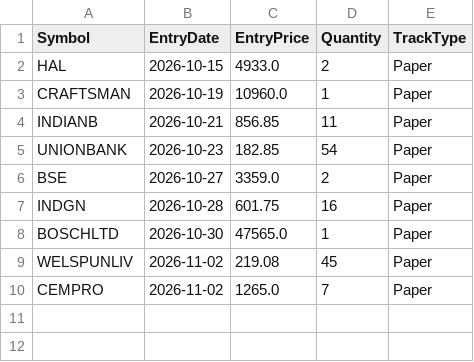
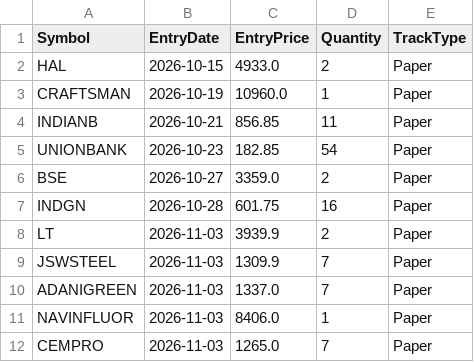
Before and after one commit to finnyrajmann/nse-200emabb, a CSV file: data/positions_200emabb.csv, drawn as a sheet.

Commit message:
Auto-update — 2026-11-03

```diff
--- a/data/positions_200emabb.csv
+++ b/data/positions_200emabb.csv
@@ -7,4 +7,6 @@ BSE,2026-10-27,3359.0,2,Paper
 INDGN,2026-10-28,601.75,16,Paper
-BOSCHLTD,2026-10-30,47565.0,1,Paper
-WELSPUNLIV,2026-11-02,219.08,45,Paper
-CEMPRO,2026-11-02,1265.0,7,Paper
+LT,2026-11-03,3939.9,2,Paper
+JSWSTEEL,2026-11-03,1309.9,7,Paper
+ADANIGREEN,2026-11-03,1337.0,7,Paper
+NAVINFLUOR,2026-11-03,8406.0,1,Paper
+CEMPRO,2026-11-03,1265.0,7,Paper
```
